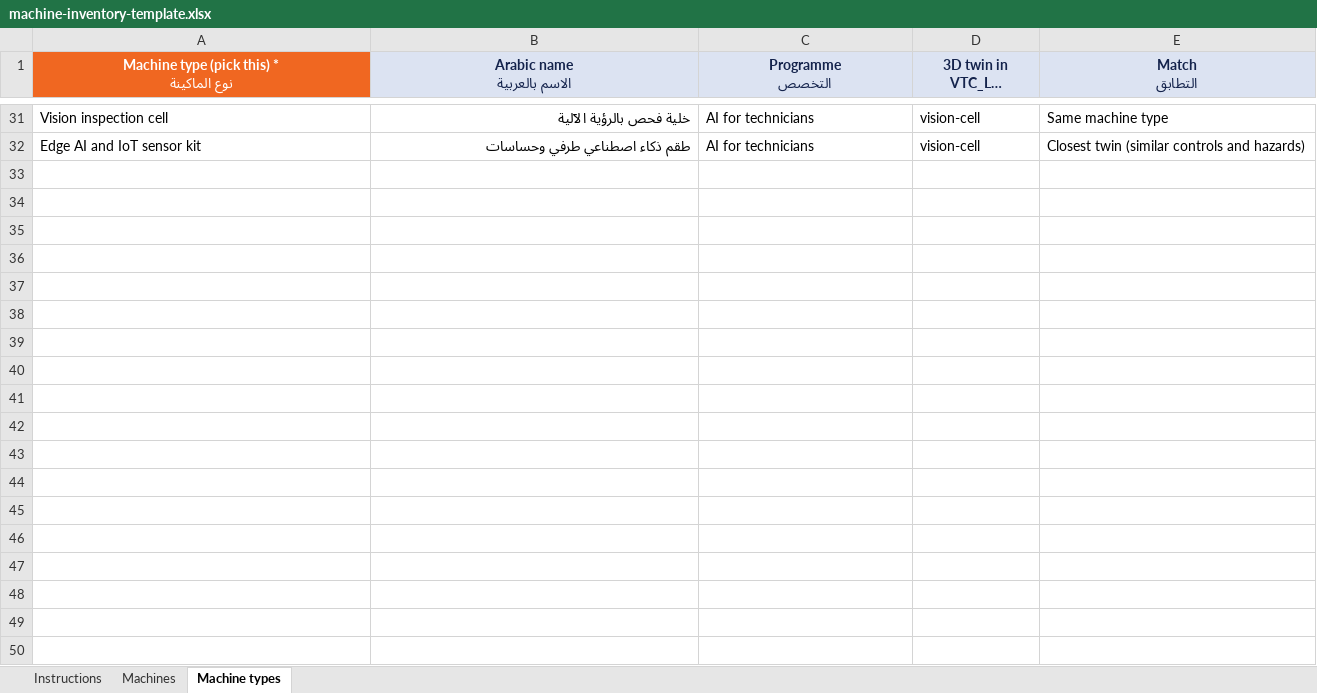
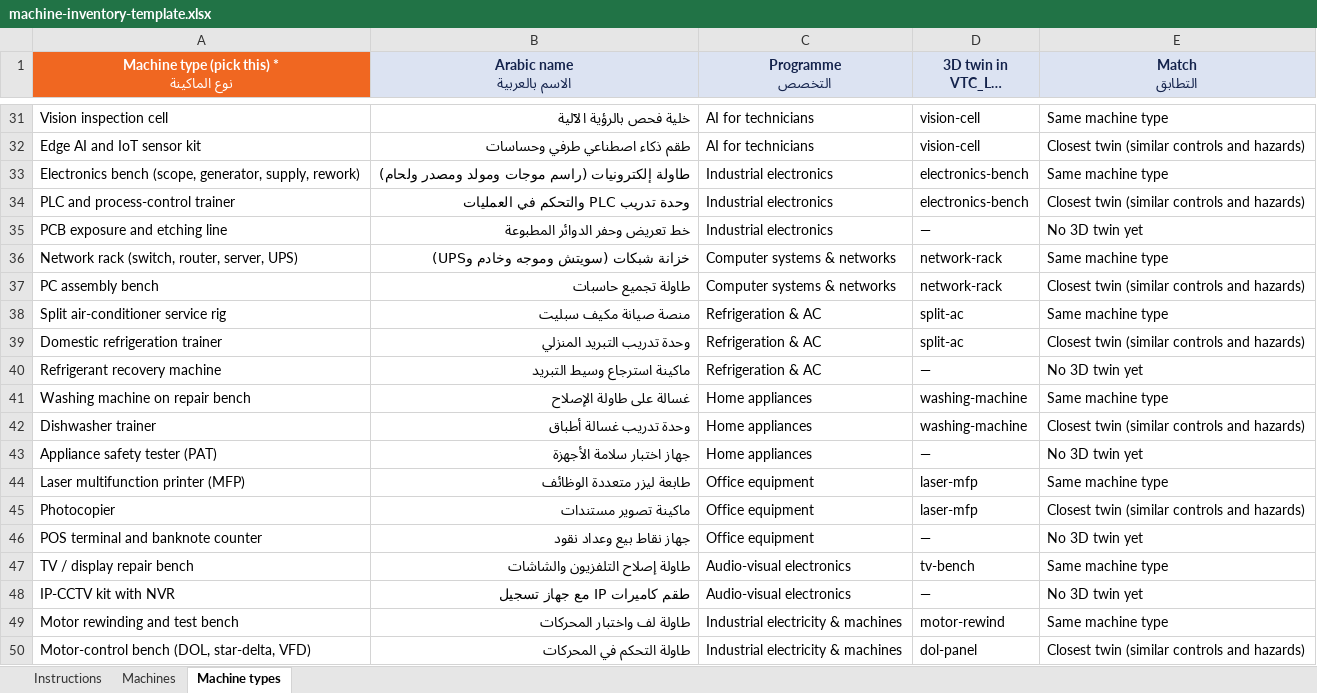
Before and after one commit to wahbywabys/vlms, an Excel workbook: app/public/templates/machine-inventory-template.xlsx, sheet Machine types, drawn as a sheet; only a part is shown, gaps mark what is left out; long unchanged cells end in …; values as stored, in another font and other column widths than the file's, no borders; the diff names each change by its address in the sheet, - before the commit and + after, or states it on an @@ line.

```diff
--- a/app/public/templates/machine-inventory-template.xlsx (sheet Machine types)
+++ b/app/public/templates/machine-inventory-template.xlsx (sheet Machine types)
+row 33: Electronics bench (scope, generator, supply, rework) | طاولة إلكترونيات (راسم موجات ومولد ومصدر ولحام) | Industrial electronics | electronics-bench | Same machine type
+row 34: PLC and process-control trainer | وحدة تدريب PLC والتحكم في العمليات | Industrial electronics | electronics-bench | Closest twin (similar controls and hazards)
+row 35: PCB exposure and etching line | خط تعريض وحفر الدوائر المطبوعة | Industrial electronics | — | No 3D twin yet
+row 36: Network rack (switch, router, server, UPS) | خزانة شبكات (سويتش وموجه وخادم وUPS) | Computer systems & networks | network-rack | Same machine type
+row 37: PC assembly bench | طاولة تجميع حاسبات | Computer systems & networks | network-rack | Closest twin (similar controls and hazards)
+row 38: Split air-conditioner service rig | منصة صيانة مكيف سبليت | Refrigeration & AC | split-ac | Same machine type
+row 39: Domestic refrigeration trainer | وحدة تدريب التبريد المنزلي | Refrigeration & AC | split-ac | Closest twin (similar controls and hazards)
+row 40: Refrigerant recovery machine | ماكينة استرجاع وسيط التبريد | Refrigeration & AC | — | No 3D twin yet
+row 41: Washing machine on repair bench | غسالة على طاولة الإصلاح | Home appliances | washing-machine | Same machine type
+row 42: Dishwasher trainer | وحدة تدريب غسالة أطباق | Home appliances | washing-machine | Closest twin (similar controls and hazards)
+row 43: Appliance safety tester (PAT) | جهاز اختبار سلامة الأجهزة | Home appliances | — | No 3D twin yet
+row 44: Laser multifunction printer (MFP) | طابعة ليزر متعددة الوظائف | Office equipment | laser-mfp | Same machine type
+row 45: Photocopier | ماكينة تصوير مستندات | Office equipment | laser-mfp | Closest twin (similar controls and hazards)
+row 46: POS terminal and banknote counter | جهاز نقاط بيع وعداد نقود | Office equipment | — | No 3D twin yet
+row 47: TV / display repair bench | طاولة إصلاح التلفزيون والشاشات | Audio-visual electronics | tv-bench | Same machine type
+row 48: IP-CCTV kit with NVR | طقم كاميرات IP مع جهاز تسجيل | Audio-visual electronics | — | No 3D twin yet
+row 49: Motor rewinding and test bench | طاولة لف واختبار المحركات | Industrial electricity & machines | motor-rewind | Same machine type
+row 50: Motor-control bench (DOL, star-delta, VFD) | طاولة التحكم في المحركات | Industrial electricity & machines | dol-panel | Closest twin (similar controls and hazards)
```
Also changed, not shown: app/public/templates/programmes-template.xlsx, app/public/templates/wabys-curricula-2026.xlsx, 13 other files.
